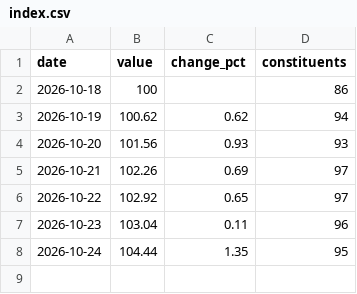
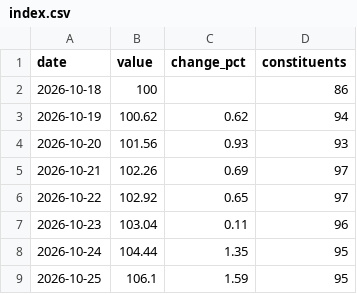
Before and after one commit to w3radar/telegram-gift-floors, a CSV file: data/index.csv, drawn as a sheet.

Commit message:
Data: TG Gifts Index 2026-10-25

```diff
--- a/data/index.csv
+++ b/data/index.csv
@@ -8 +8,2 @@ date,value,change_pct,constituents
 2026-10-24,104.44,1.35,95
+2026-10-25,106.1,1.59,95
```
